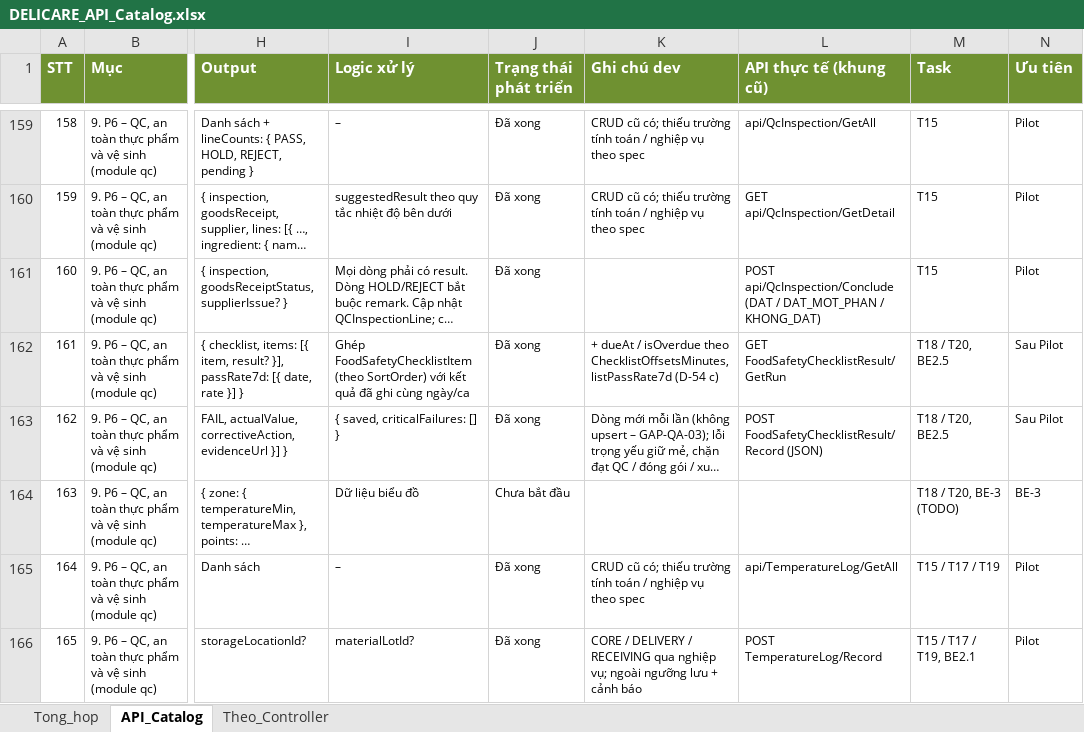
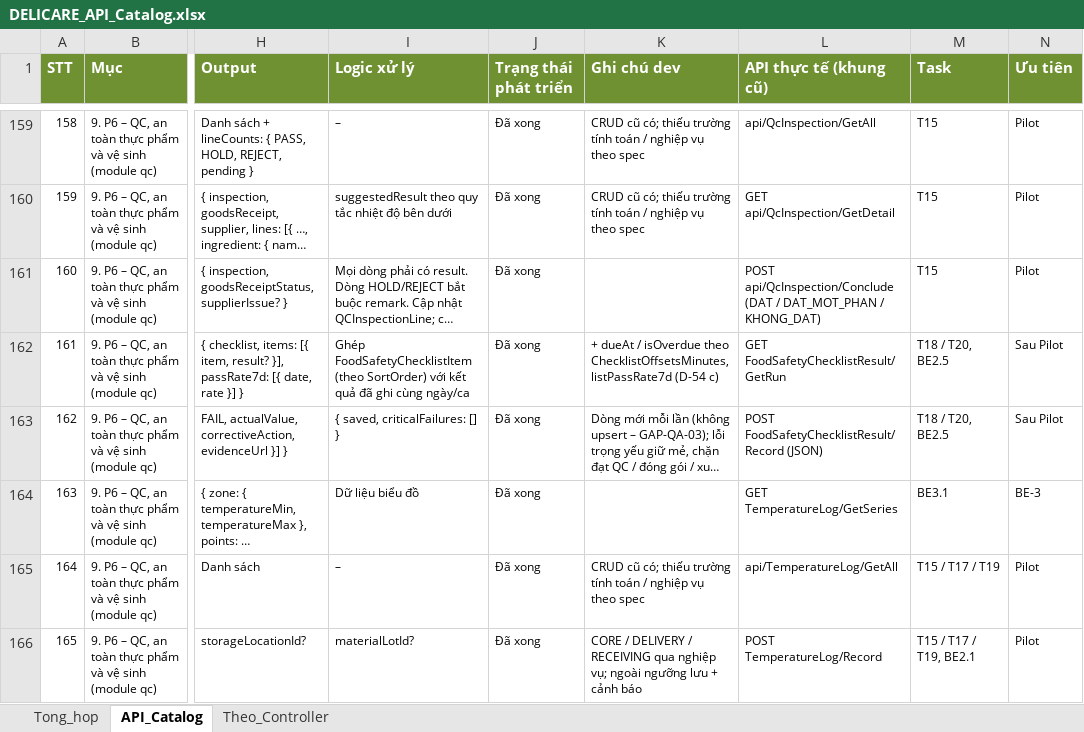
Before and after one commit to ngocpv90/Delicare-ai, an Excel workbook: docs/reference/DELICARE_API_Catalog.xlsx, sheet API_Catalog, drawn as a sheet; only a part is shown, gaps mark what is left out; long unchanged cells end in …; values as stored, in another font and other column widths than the file's, no borders; conditional formats not drawn; the diff covers the shown part only; the diff names each change by its address in the sheet, - before the commit and + after, or states it on an @@ line.

```diff
--- a/docs/reference/DELICARE_API_Catalog.xlsx (sheet API_Catalog)
+++ b/docs/reference/DELICARE_API_Catalog.xlsx (sheet API_Catalog)
-J164 (Trạng thái phát triển): Chưa bắt đầu
+J164 (Trạng thái phát triển): Đã xong
-L164 (API thực tế (khung cũ)): (empty)
+L164 (API thực tế (khung cũ)): GET TemperatureLog/GetSeries
-M164 (Task): T18 / T20, BE-3 (TODO)
+M164 (Task): BE3.1
```
Also changed, not shown: 32 edited cells elsewhere in this sheet, sheet Tong_hop, sheet Theo_Controller, 4 other files.
